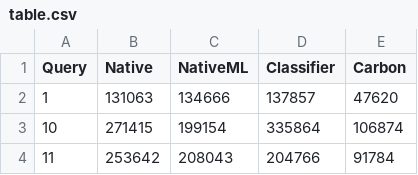
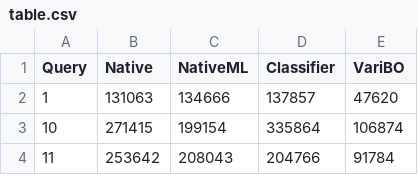
Before and after one commit to mspruc/varibo-plotting, a CSV file: data/job/table.csv, drawn as a sheet; only a part is shown.

Commit message:
Change SYSTEM_NAME to VariBO

```diff
--- a/data/job/table.csv
+++ b/data/job/table.csv
@@ -1,2 +1,2 @@
-Query	Native	NativeML	Classifier	Carbon
+Query	Native	NativeML	Classifier	VariBO
 1	131063	134666	137857	47620
```
Also changed, not shown: data/stats/table.csv, data/tpch/table.csv, 4 other files.
